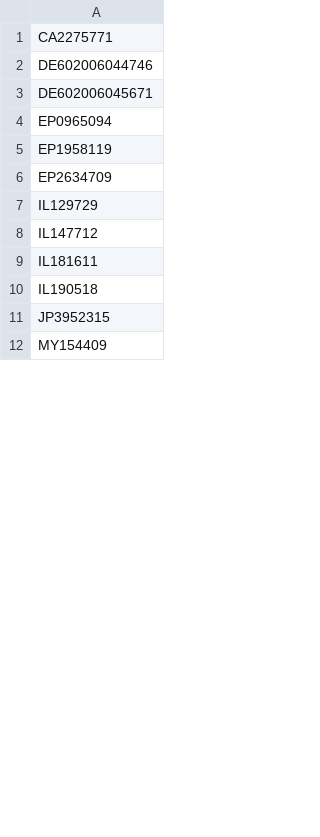
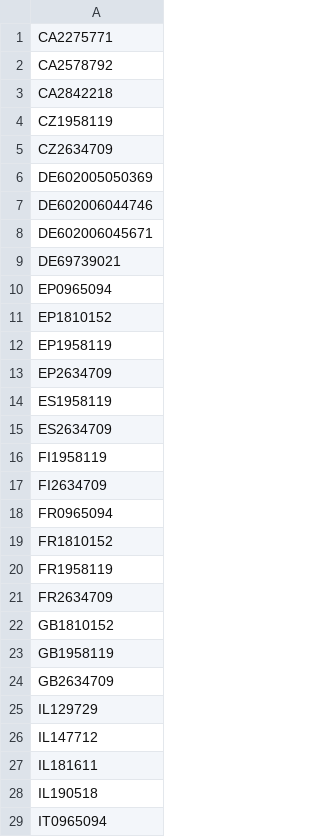
Before and after one commit to Oropo-org/oropo.net, a CSV file: wordpress/wp-content/downloads/Finjan Holdings Inc/declared-patents.csv, drawn as a sheet; only a part is shown; the shorter side is filled out with more unchanged rows; the diff covers the shown part only.

Commit message:
Updated Finjan data

```diff
--- a/wordpress/wp-content/downloads/Finjan Holdings Inc/declared-patents.csv
+++ b/wordpress/wp-content/downloads/Finjan Holdings Inc/declared-patents.csv
@@ -1,7 +1,25 @@
 CA2275771
+CA2578792
+CA2842218
+CZ1958119
+CZ2634709
+DE602005050369
 DE602006044746
 DE602006045671
+DE69739021
 EP0965094
+EP1810152
 EP1958119
 EP2634709
+ES1958119
+ES2634709
+FI1958119
+FI2634709
+FR0965094
+FR1810152
+FR1958119
+FR2634709
+GB1810152
+GB1958119
+GB2634709
 IL129729
@@ -10 +28,2 @@ IL181611
 IL190518
+IT0965094
```
Also changed, not shown: 7 added rows and 31 edited cells elsewhere in this file, wordpress/wp-content/downloads/Conversant Intellectual Property Management Inc/declared-patents.csv, 3 other files.
